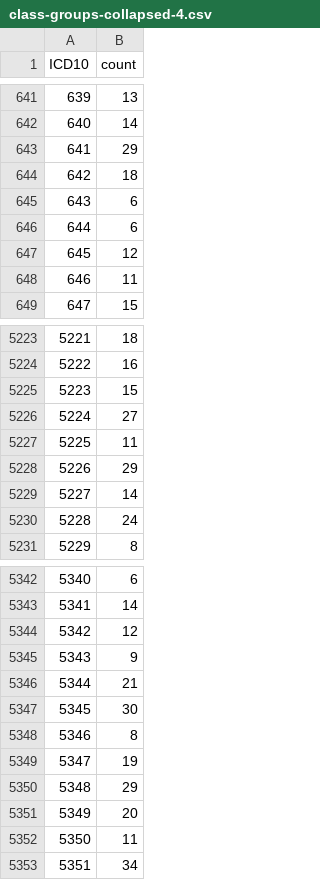
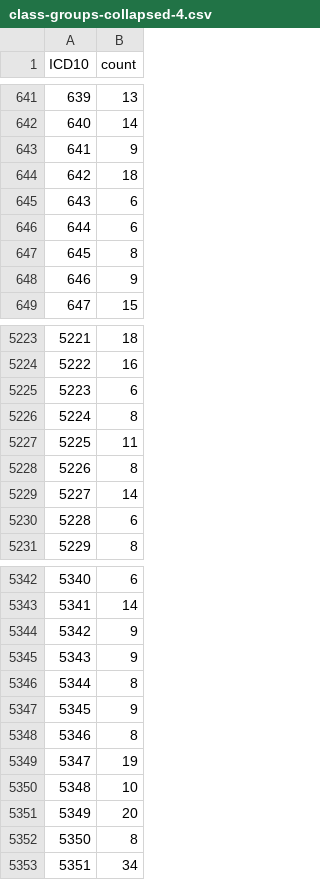
Before and after one commit to BorisVelichkov/icd10-slavic-multilingual-bert, a CSV file: data/class-groups-collapsed-4.csv, drawn as a sheet; only a part is shown, gaps mark what is left out; the diff covers the shown part only.

Commit message:
Update dataset to limit the augmentation

```diff
--- a/data/class-groups-collapsed-4.csv
+++ b/data/class-groups-collapsed-4.csv
@@ -642,3 +642,3 @@ ICD10,count
 640,14
-641,29
+641,9
 642,18
@@ -646,4 +646,4 @@ ICD10,count
 644,6
-645,12
-646,11
+645,8
+646,9
 647,15
@@ -5224,8 +5224,8 @@ ICD10,count
 5222,16
-5223,15
-5224,27
+5223,6
+5224,8
 5225,11
-5226,29
+5226,8
 5227,14
-5228,24
+5228,6
 5229,8
@@ -5343,11 +5343,11 @@ ICD10,count
 5341,14
-5342,12
+5342,9
 5343,9
-5344,21
-5345,30
+5344,8
+5345,9
 5346,8
 5347,19
-5348,29
+5348,10
 5349,20
-5350,11
+5350,8
 5351,34
```
Also changed, not shown: 69 edited cells elsewhere in this file, data/class-groups-collapsed-icd-4.csv, 5 other files.
